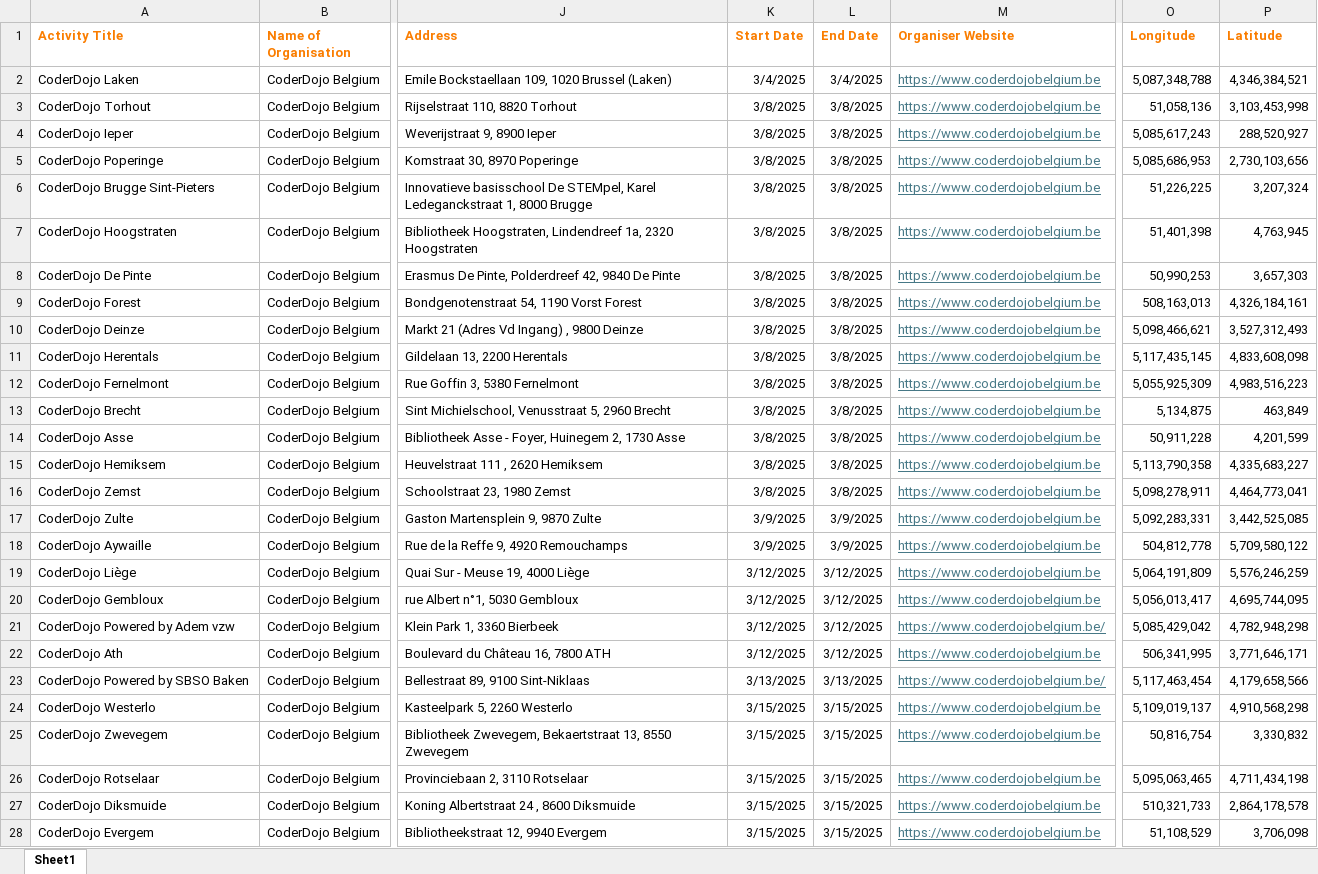
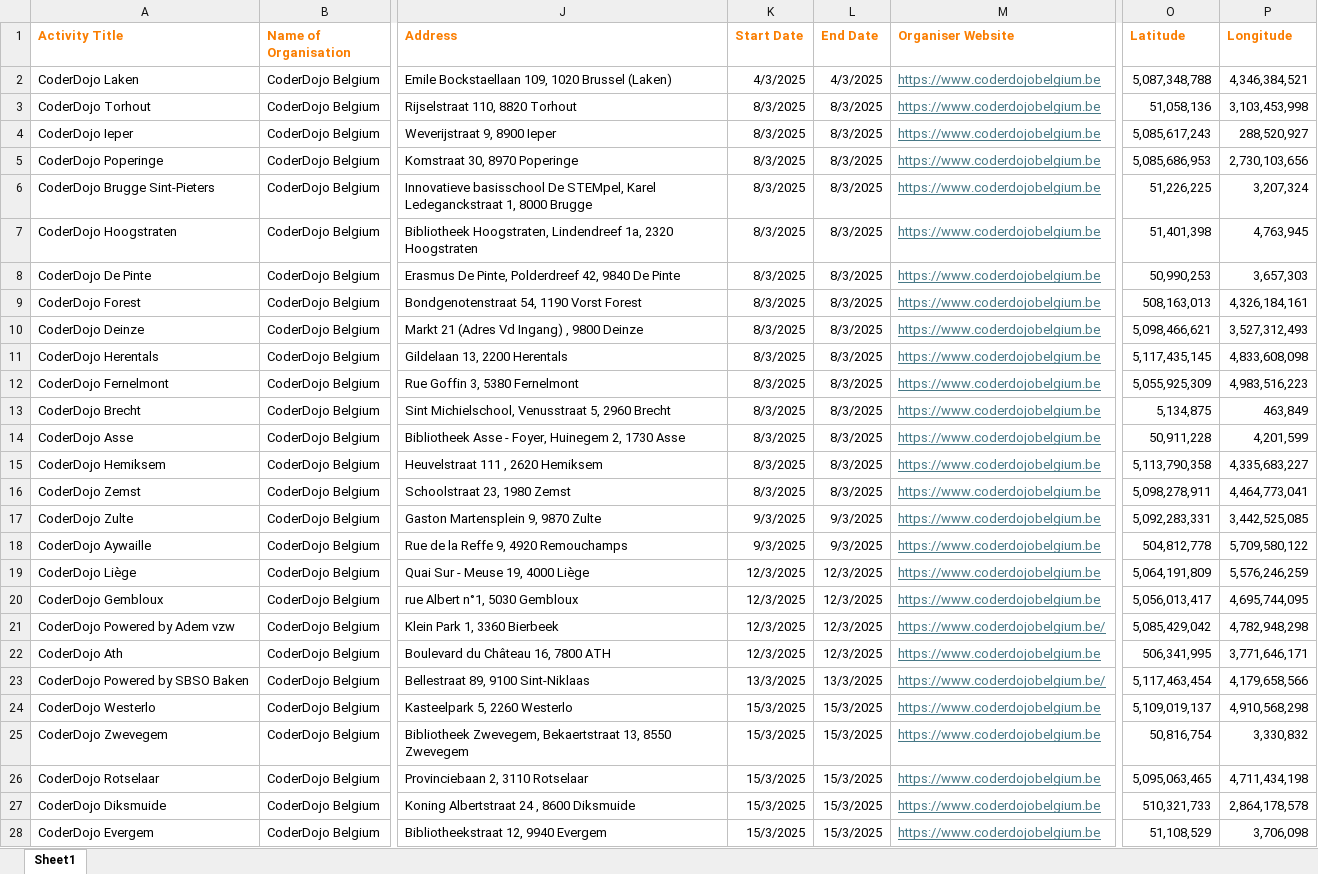
Before and after one commit to codeeu/codeweek, an Excel workbook: resources/excel/CoderDojo.xlsx, sheet Sheet1, drawn as a sheet; only a part is shown, gaps mark what is left out; values as stored, in another font and other column widths than the file's, no borders; charts and pictures not drawn; the diff covers the shown part only; the diff names each change by its address in the sheet, - before the commit and + after, or states it on an @@ line.

Commit message:
Update CoderDojo Excel file

```diff
--- a/resources/excel/CoderDojo.xlsx (sheet Sheet1)
+++ b/resources/excel/CoderDojo.xlsx (sheet Sheet1)
-O1: Longitude
+O1: Latitude
-P1: Latitude
+P1: Longitude
-K2 (Start Date): 3/4/2025
+K2 (Start Date): 4/3/2025
-L2 (End Date): 3/4/2025
+L2 (End Date): 4/3/2025
-K3:K16 (Start Date): 3/8/2025
+K3:K16 (Start Date): 8/3/2025
-L3:L16 (End Date): 3/8/2025
+L3:L16 (End Date): 8/3/2025
-K17:K18 (Start Date): 3/9/2025
+K17:K18 (Start Date): 9/3/2025
-L17:L18 (End Date): 3/9/2025
+L17:L18 (End Date): 9/3/2025
-K19:K22 (Start Date): 3/12/2025
+K19:K22 (Start Date): 12/3/2025
-L19:L22 (End Date): 3/12/2025
+L19:L22 (End Date): 12/3/2025
-K23 (Start Date): 3/13/2025
+K23 (Start Date): 13/3/2025
-L23 (End Date): 3/13/2025
+L23 (End Date): 13/3/2025
-K24:K28 (Start Date): 3/15/2025
+K24:K28 (Start Date): 15/3/2025
-L24:L28 (End Date): 3/15/2025
+L24:L28 (End Date): 15/3/2025
```
Also changed, not shown: 168 edited cells elsewhere in this sheet, charts or pictures.
